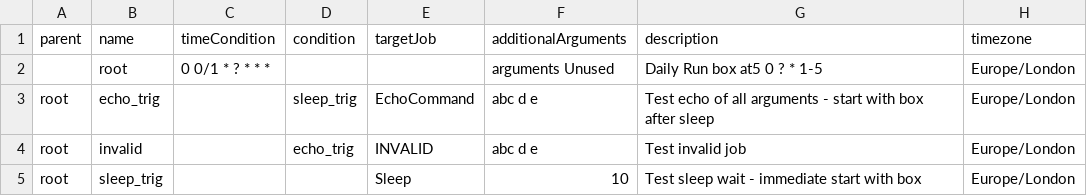
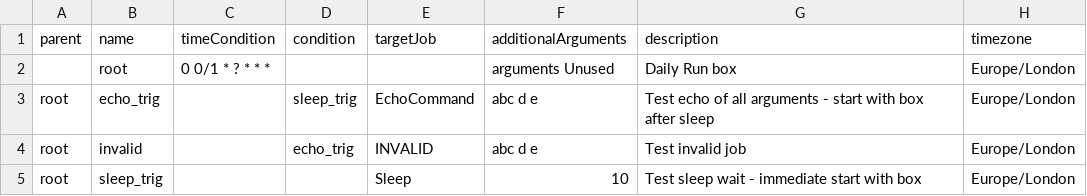
Before and after one commit to newdisc/sched-web, a CSV file: triggers.csv, drawn as a sheet.

```diff
--- a/triggers.csv
+++ b/triggers.csv
@@ -1,3 +1,3 @@
 parent,name,timeCondition,condition,targetJob,additionalArguments,description,timezone
-,root,0	0/1	*	?	*	*	*,,,arguments Unused,Daily Run box at5	0	?	*	1-5,Europe/London
+,root,0	0/1	*	?	*	*	*,,,arguments Unused,Daily Run box ,Europe/London
 root,echo_trig,,sleep_trig,EchoCommand,abc d e,Test echo of all arguments - start with box after sleep,Europe/London
```
Also changed, not shown: 6 other files.
